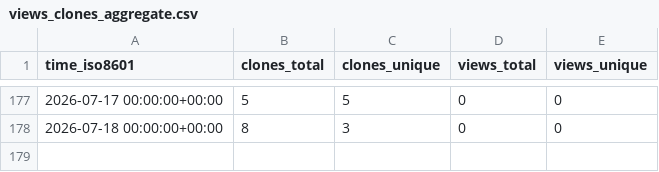
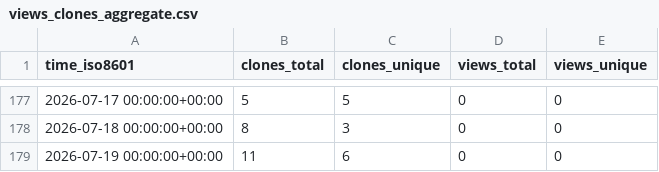
Before and after one commit to EarthSciML/OceanDynamics.jl, a CSV file: EarthSciML/OceanDynamics.jl/ghrs-data/views_clones_aggregate.csv, drawn as a sheet; only a part is shown, gaps mark what is left out; the diff names each change by its address in the sheet, - before the commit and + after, or states it on an @@ line.

```diff
--- a/EarthSciML/OceanDynamics.jl/ghrs-data/views_clones_aggregate.csv
+++ b/EarthSciML/OceanDynamics.jl/ghrs-data/views_clones_aggregate.csv
+row 179: 2026-07-19 00:00:00+00:00 | 11 | 6 | 0 | 0
```
Also changed, not shown: 1 other file.
